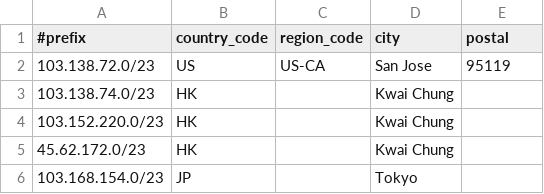
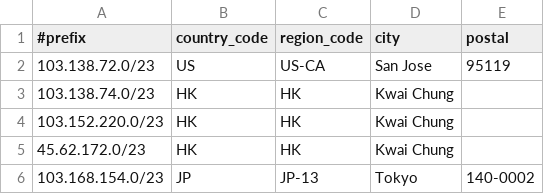
Before and after one commit to Joe-Ng-1998/AS138997-IP-Geo-Feed, a CSV file: data.csv, drawn as a sheet.

Commit message:
Update data.csv

```diff
--- a/data.csv
+++ b/data.csv
@@ -2,5 +2,5 @@
 103.138.72.0/23,US,US-CA,San Jose,95119
-103.138.74.0/23,HK,,Kwai Chung,
-103.152.220.0/23,HK,,Kwai Chung,
-45.62.172.0/23,HK,,Kwai Chung,
-103.168.154.0/23,JP,,Tokyo,
+103.138.74.0/23,HK,HK,Kwai Chung,
+103.152.220.0/23,HK,HK,Kwai Chung,
+45.62.172.0/23,HK,HK,Kwai Chung,
+103.168.154.0/23,JP,JP-13,Tokyo,140-0002
```
